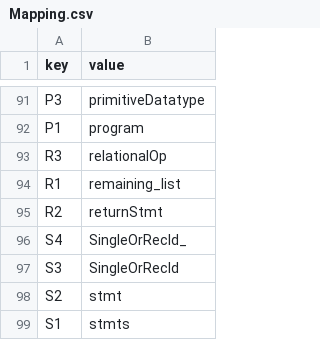
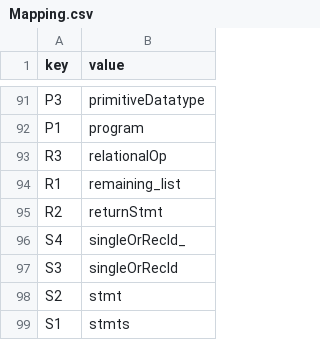
Before and after one commit to prabodh1194/compiler-construction, a CSV file: Mapping.csv, drawn as a sheet; only a part is shown, gaps mark what is left out.

```diff
--- a/Mapping.csv
+++ b/Mapping.csv
@@ -95,4 +95,4 @@ R1,remaining_list
 R2,returnStmt
-S4,SingleOrRecId_
-S3,SingleOrRecId
+S4,singleOrRecId_
+S3,singleOrRecId
 S2,stmt
```
Also changed, not shown: 4 other files.
